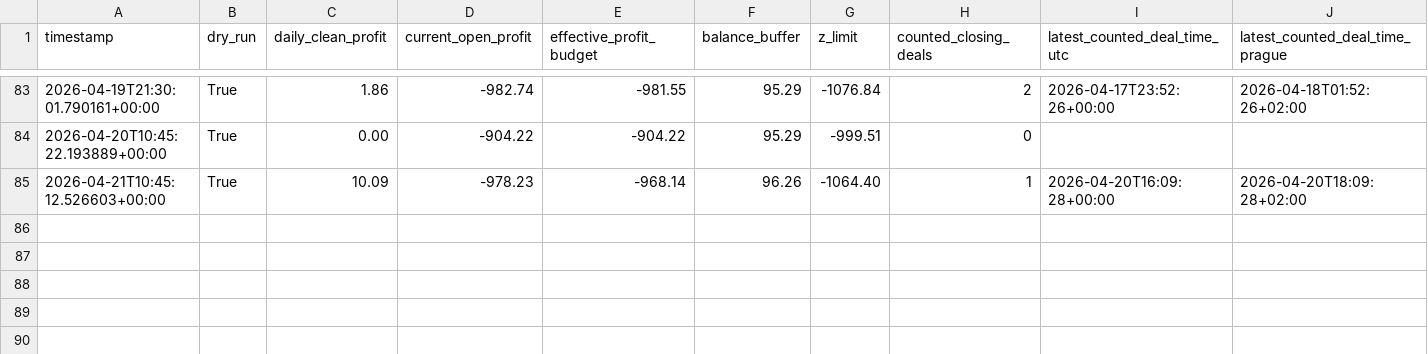
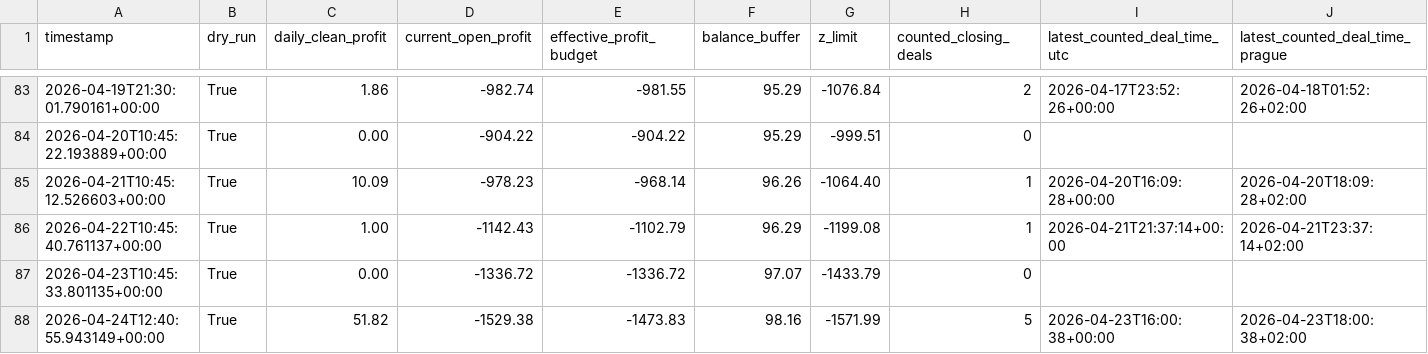
Before and after one commit to StepanSukovyc/mql5, a CSV file: analysis/python/trade_logs/loss_cleanup.csv, drawn as a sheet; only a part is shown, gaps mark what is left out; rows hold the shown columns only; the diff names each change by its address in the sheet, - before the commit and + after, or states it on an @@ line.

```diff
--- a/analysis/python/trade_logs/loss_cleanup.csv
+++ b/analysis/python/trade_logs/loss_cleanup.csv
+row 86: 2026-04-22T10:45:40.761137+00:00 | True | 1.00 | -1142.43 | -1102.79 | 96.29 | -1199.08 | 1 | 2026-04-21T21:37:14+00:00 | 2026-04-21T23:37:14+02:00
+row 87: 2026-04-23T10:45:33.801135+00:00 | True | 0.00 | -1336.72 | -1336.72 | 97.07 | -1433.79 | 0
+row 88: 2026-04-24T12:40:55.943149+00:00 | True | 51.82 | -1529.38 | -1473.83 | 98.16 | -1571.99 | 5 | 2026-04-23T16:00:38+00:00 | 2026-04-23T18:00:38+02:00
```
Also changed, not shown: analysis/python/trade_logs/loss_cleanup_daily_deals.csv, analysis/python/trade_logs/profit_cleanup.csv, 2 other files.
